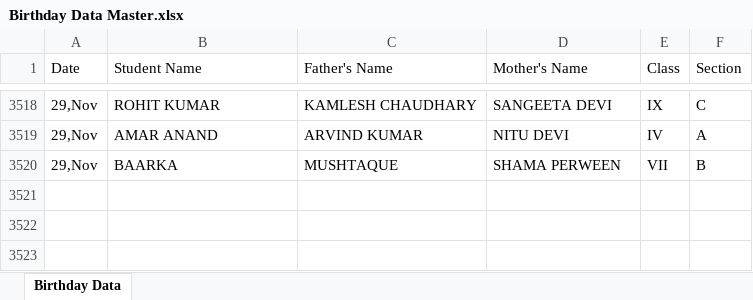
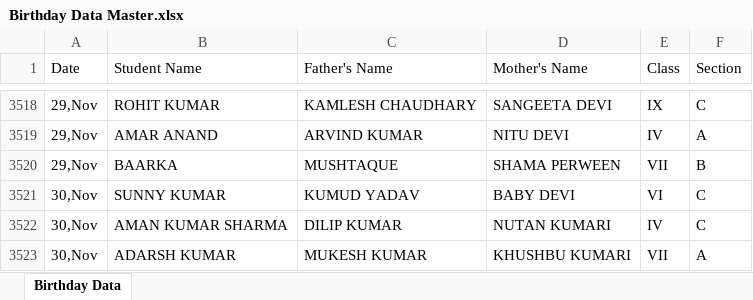
Before and after one commit to pranavsharma-io/HTML, an Excel workbook: Birthday Data Master.xlsx, sheet Birthday Data, drawn as a sheet; only a part is shown, gaps mark what is left out; values as stored, in another font and other column widths than the file's, no borders; the diff names each change by its address in the sheet, - before the commit and + after, or states it on an @@ line.

Commit message:
Automated data scrape and format for 2026-11-26

```diff
--- a/Birthday Data Master.xlsx (sheet Birthday Data)
+++ b/Birthday Data Master.xlsx (sheet Birthday Data)
+row 3521: 30,Nov | SUNNY KUMAR | KUMUD YADAV | BABY DEVI | VI | C
+row 3522: 30,Nov | AMAN KUMAR SHARMA | DILIP KUMAR | NUTAN KUMARI | IV | C
+row 3523: 30,Nov | ADARSH KUMAR | MUKESH KUMAR | KHUSHBU KUMARI | VII | A
```
Also changed, not shown: 2 other files.
